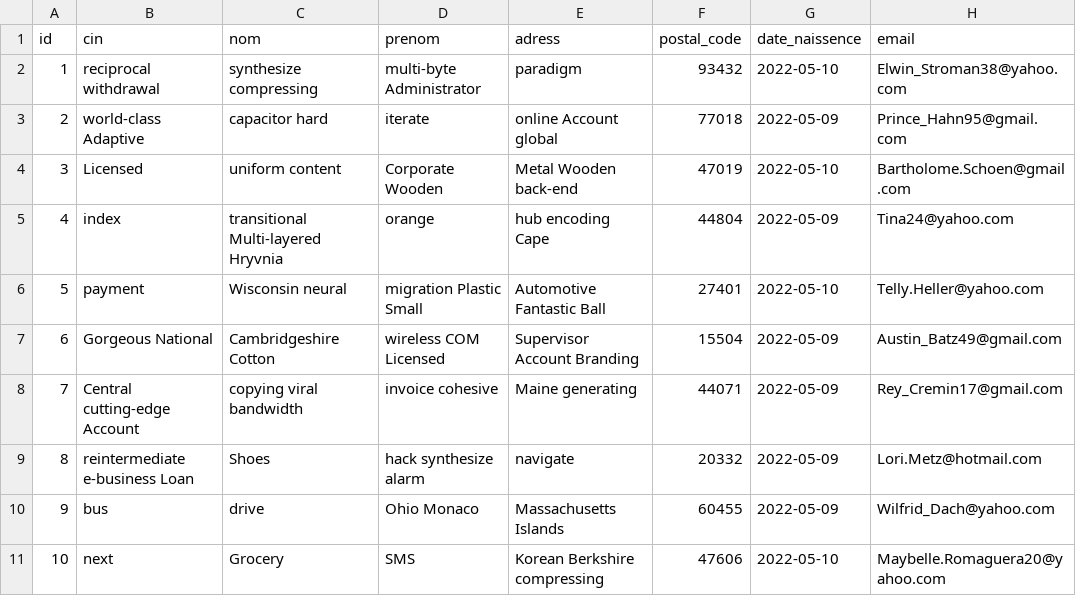
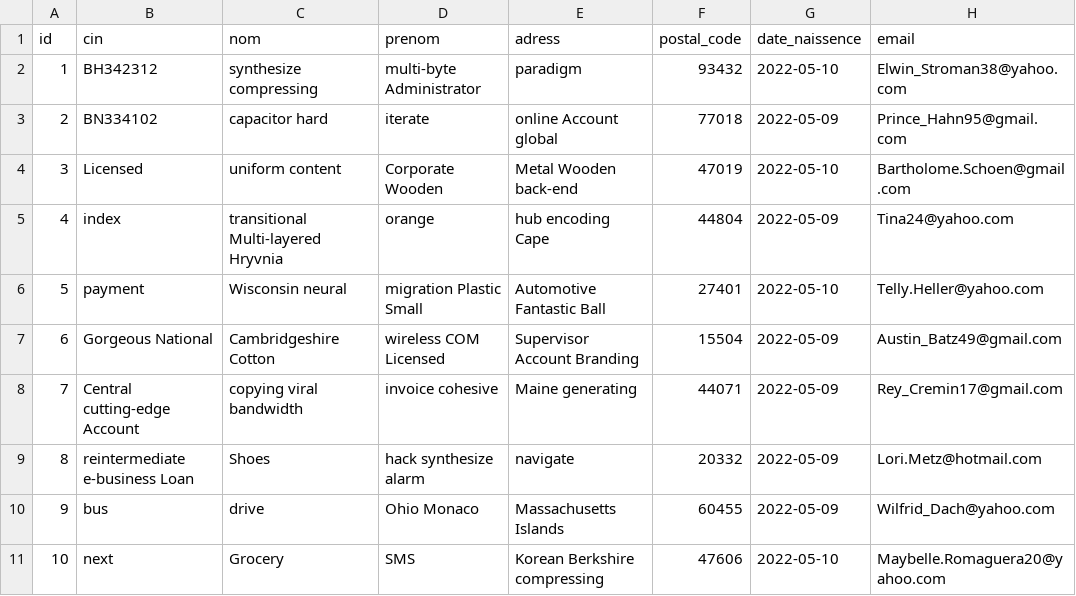
Before and after one commit to fz-mifrah/opbank5, a CSV file: src/main/resources/config/liquibase/fake-data/client.csv, drawn as a sheet.

Commit message:
Update client.csv

```diff
--- a/src/main/resources/config/liquibase/fake-data/client.csv
+++ b/src/main/resources/config/liquibase/fake-data/client.csv
@@ -1,4 +1,4 @@
 id;cin;nom;prenom;adress;postal_code;date_naissence;email
-1;reciprocal withdrawal;synthesize compressing;multi-byte Administrator;paradigm;93432;2022-05-10;Elwin_Stroman38@yahoo.com
-2;world-class Adaptive;capacitor hard;iterate;online Account global;77018;2022-05-09;Prince_Hahn95@gmail.com
+1;BH342312;synthesize compressing;multi-byte Administrator;paradigm;93432;2022-05-10;Elwin_Stroman38@yahoo.com
+2;BN334102;capacitor hard;iterate;online Account global;77018;2022-05-09;Prince_Hahn95@gmail.com
 3;Licensed;uniform content;Corporate Wooden;Metal Wooden back-end;47019;2022-05-10;Bartholome.Schoen@gmail.com
```
